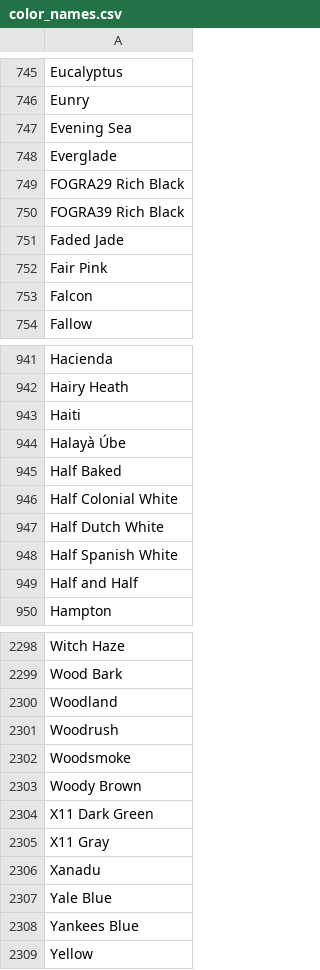
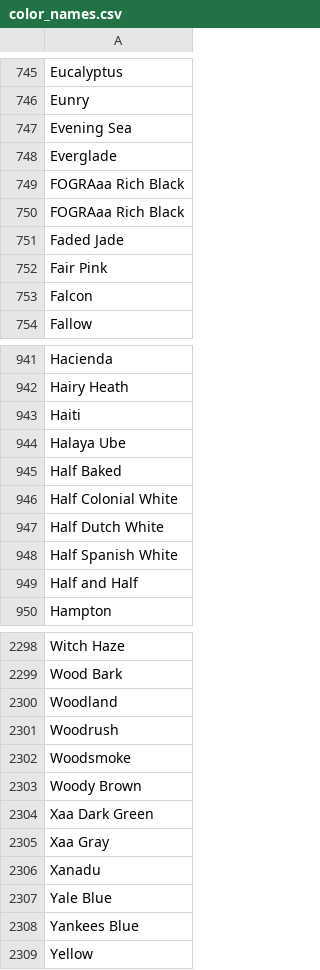
Before and after one commit to dyn-tracing/microservices_env, a CSV file: send_alibaba_data_to_gcs/color_names.csv, drawn as a sheet; only a part is shown, gaps mark what is left out.

```diff
--- a/send_alibaba_data_to_gcs/color_names.csv
+++ b/send_alibaba_data_to_gcs/color_names.csv
@@ -748,4 +748,4 @@ Evening Sea
 Everglade
-FOGRA29 Rich Black
-FOGRA39 Rich Black
+FOGRAaa Rich Black
+FOGRAaa Rich Black
 Faded Jade
@@ -943,3 +943,3 @@ Hairy Heath
 Haiti
-Halayà Úbe
+Halaya Ube
 Half Baked
@@ -2303,4 +2303,4 @@ Woodsmoke
 Woody Brown
-X11 Dark Green
-X11 Gray
+Xaa Dark Green
+Xaa Gray
 Xanadu
```
Also changed, not shown: send_alibaba_data_to_gcs/animals.csv, 1 other file.
